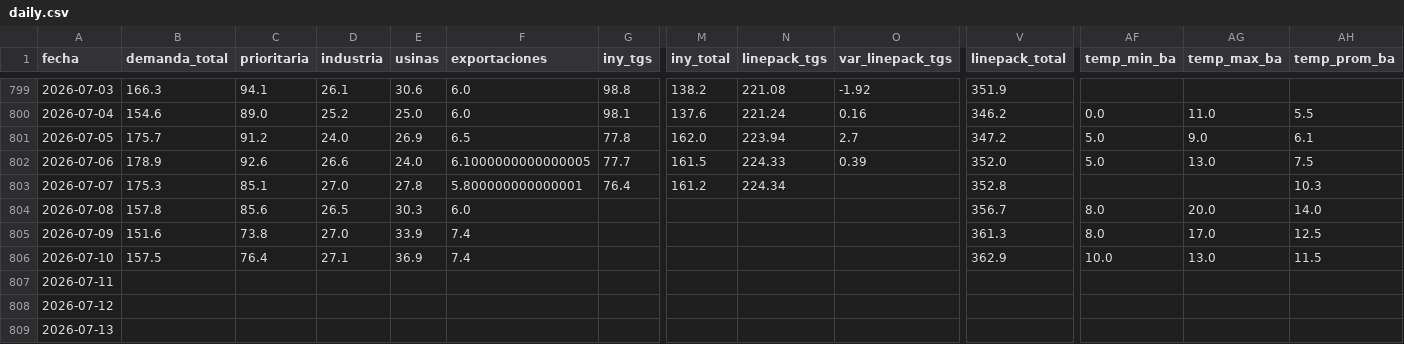
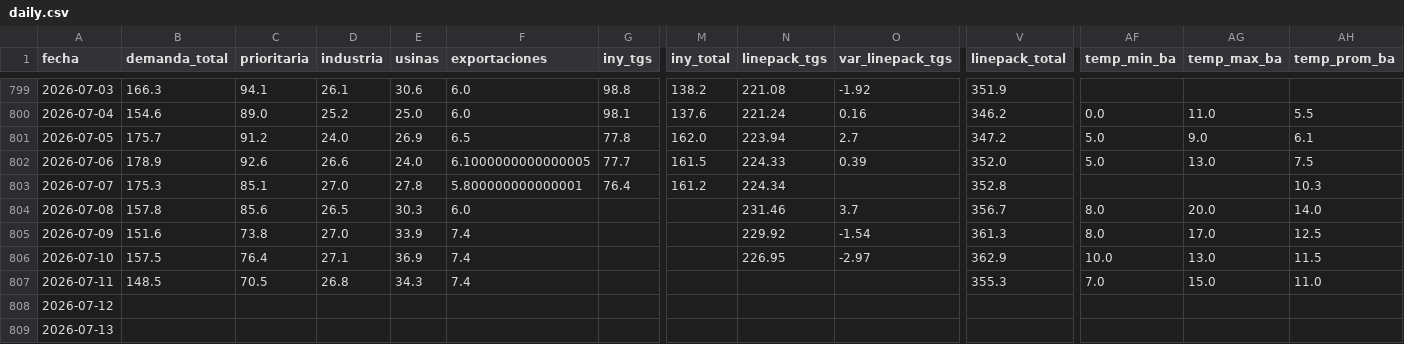
Before and after one commit to mpodeley/estado-del-sistema, a CSV file: public/data/daily.csv, drawn as a sheet; only a part is shown, gaps mark what is left out; the diff names each change by its address in the sheet, - before the commit and + after, or states it on an @@ line.

```diff
--- a/public/data/daily.csv
+++ b/public/data/daily.csv
-N804 (linepack_tgs): (empty)
+N804 (linepack_tgs): 231.46
-O804 (var_linepack_tgs): (empty)
+O804 (var_linepack_tgs): 3.7
-N805 (linepack_tgs): (empty)
+N805 (linepack_tgs): 229.92
-O805 (var_linepack_tgs): (empty)
+O805 (var_linepack_tgs): -1.54
-N806 (linepack_tgs): (empty)
+N806 (linepack_tgs): 226.95
-O806 (var_linepack_tgs): (empty)
+O806 (var_linepack_tgs): -2.97
-B807 (demanda_total): (empty)
+B807 (demanda_total): 148.5
-C807 (prioritaria): (empty)
+C807 (prioritaria): 70.5
-D807 (industria): (empty)
+D807 (industria): 26.8
-E807 (usinas): (empty)
+E807 (usinas): 34.3
-F807 (exportaciones): (empty)
+F807 (exportaciones): 7.4
-V807 (linepack_total): (empty)
+V807 (linepack_total): 355.3
-AF807 (temp_min_ba): (empty)
+AF807 (temp_min_ba): 7.0
-AG807 (temp_max_ba): (empty)
+AG807 (temp_max_ba): 15.0
-AH807 (temp_prom_ba): (empty)
+AH807 (temp_prom_ba): 11.0
```
Also changed, not shown: public/data/carga_datos.csv, public/data/demand_forecast.csv, 28 other files.
